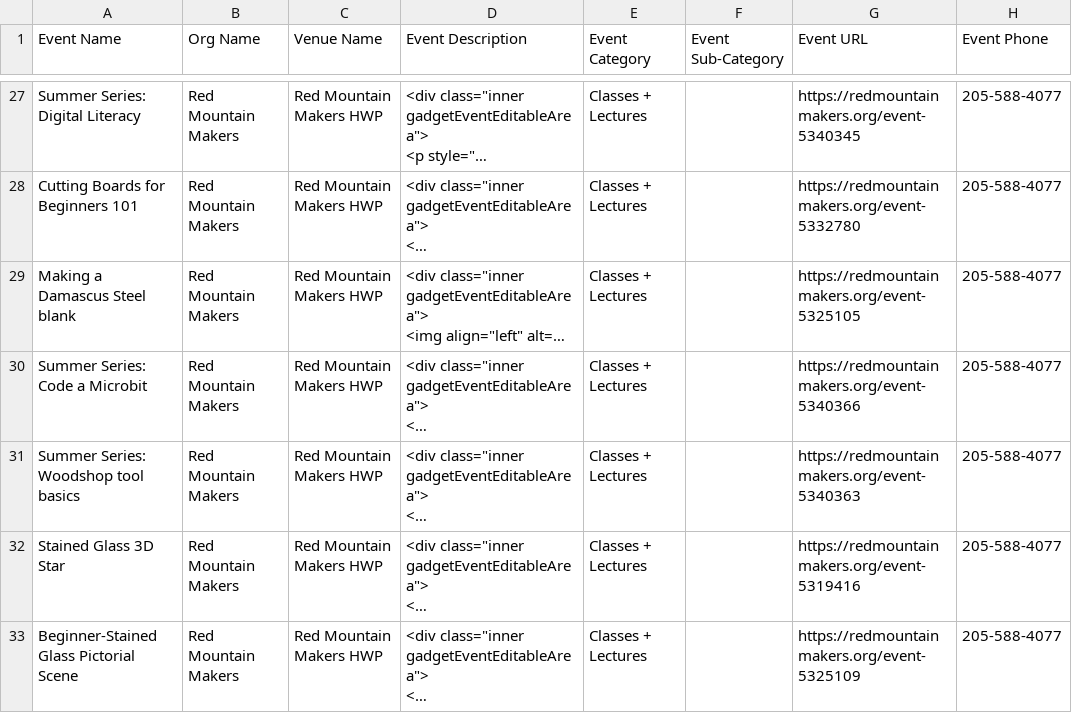
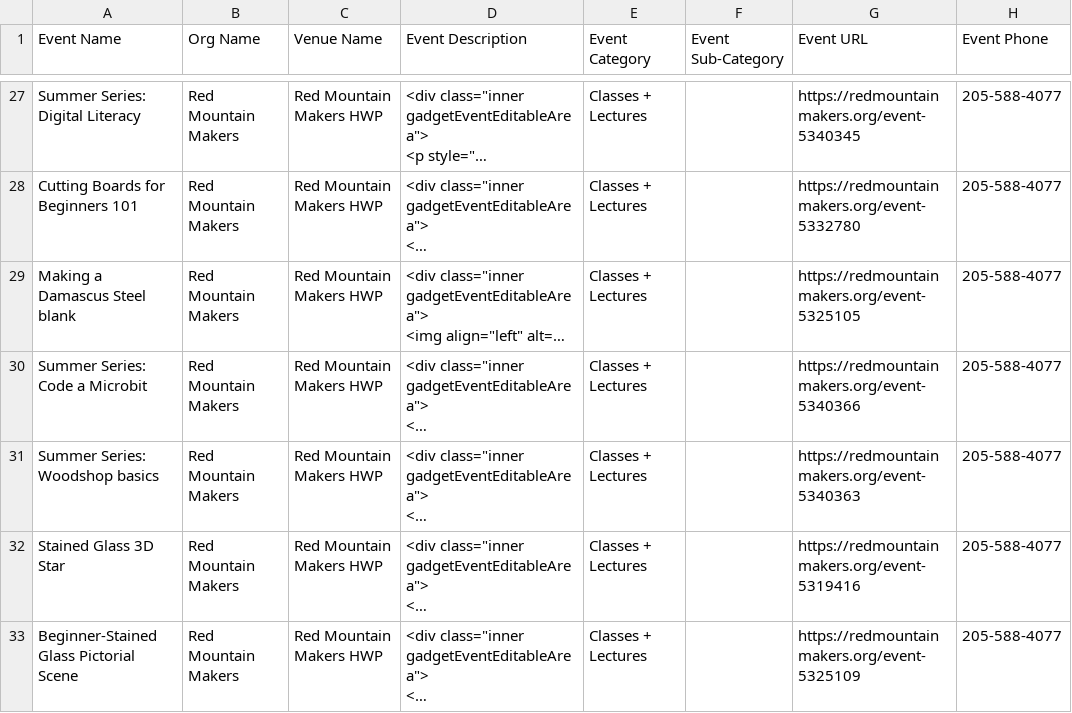
Before and after one commit to redmountainmakers/rmm-wa-events-management, a CSV file: bham365.csv, drawn as a sheet; only a part is shown, gaps mark what is left out; long unchanged cells end in …; the diff names each change by its address in the sheet, - before the commit and + after, or states it on an @@ line.

```diff
--- a/bham365.csv
+++ b/bham365.csv
-A31 (Event Name): Summer Series: Woodshop tool basics
+A31 (Event Name): Summer Series: Woodshop basics
```
Also changed, not shown: 3 other files.
